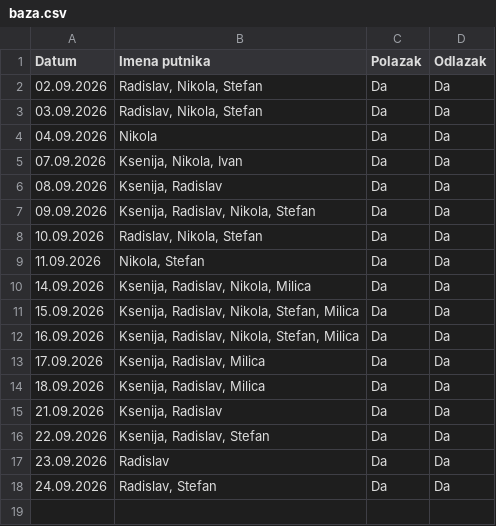
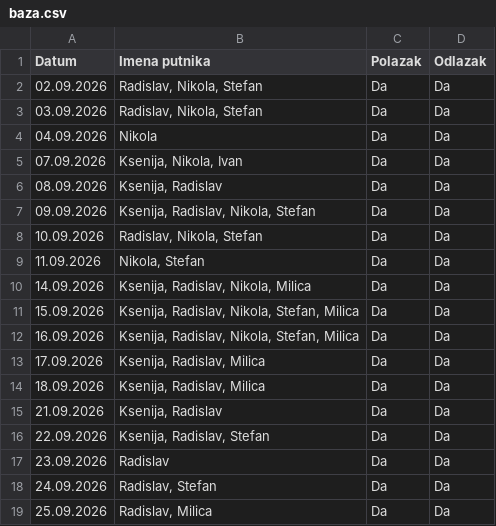
Before and after one commit to GeorgeTheGallant/TravelMB, a CSV file: baza.csv, drawn as a sheet.

Commit message:
Automatsko osvežavanje baze putnika

```diff
--- a/baza.csv
+++ b/baza.csv
@@ -18 +18,2 @@ Datum,Imena putnika,Polazak,Odlazak
 24.09.2026,"Radislav, Stefan",Da,Da
+25.09.2026,"Radislav, Milica",Da,Da
```
